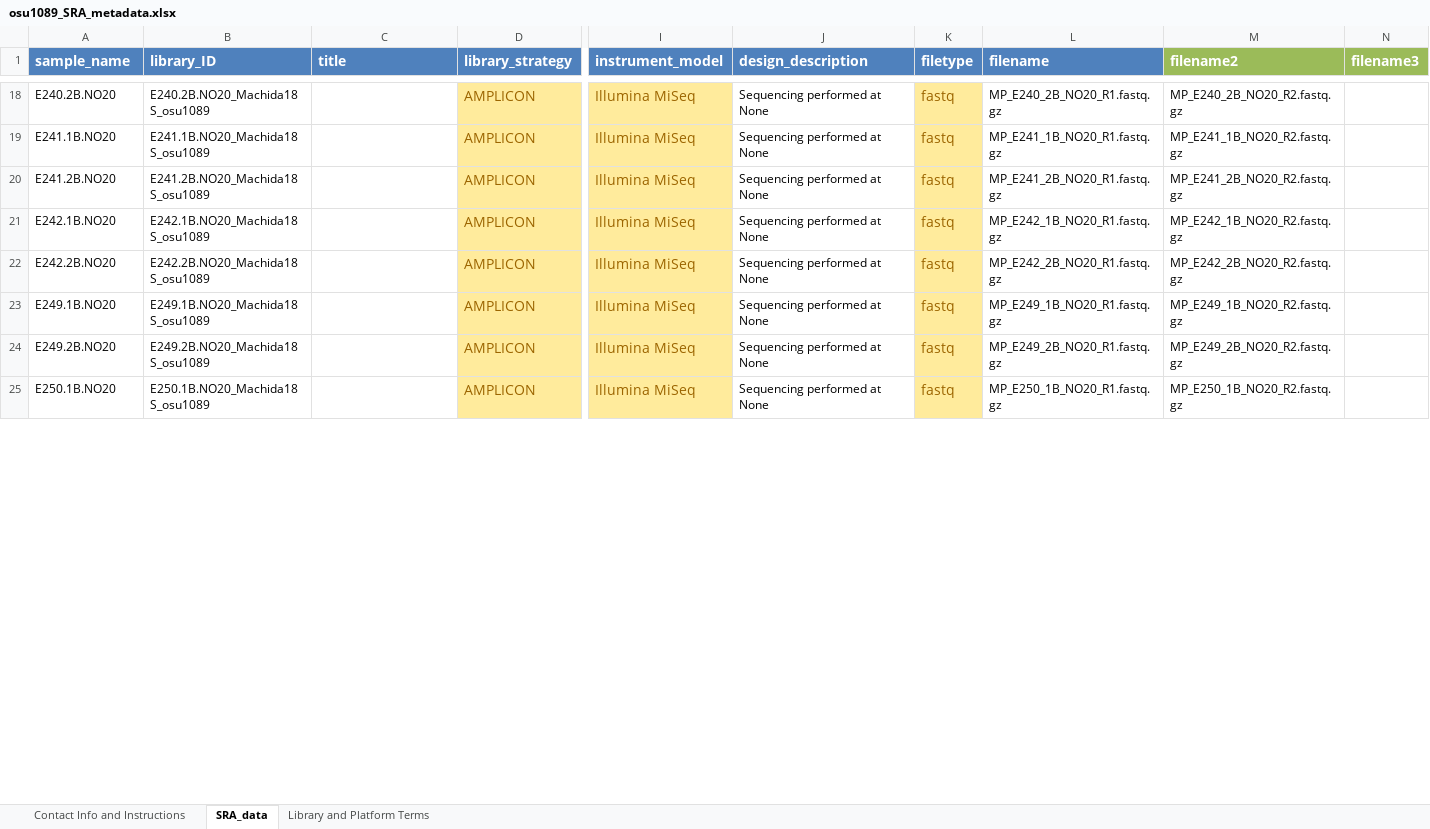
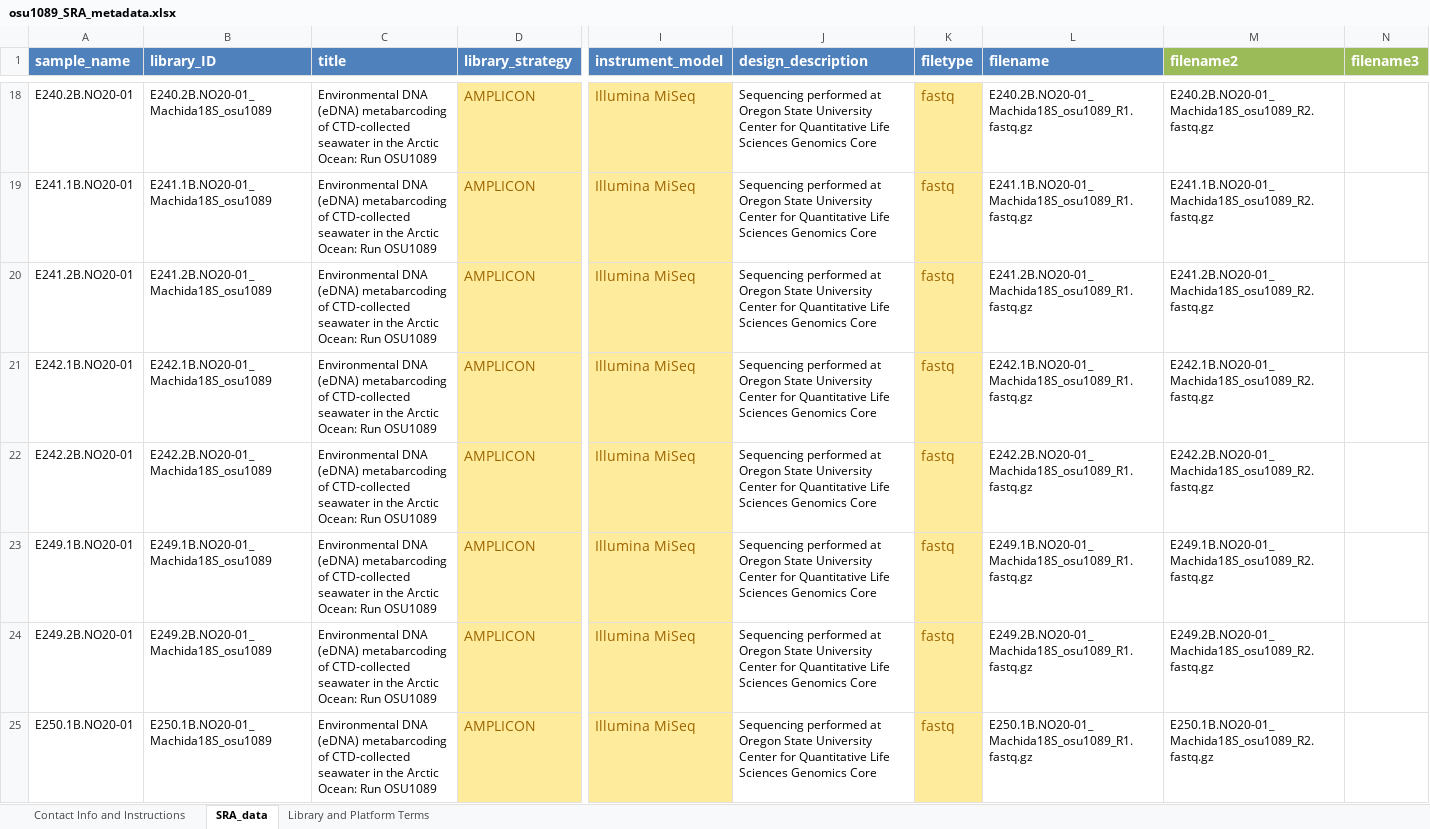
Before and after one commit to NOAA-PMEL/FAIRe-Mapping, an Excel workbook: runs/osu1089/ncbi_mapping/ncbi_submission_data/osu1089_SRA_metadata.xlsx, sheet SRA_data, drawn as a sheet; only a part is shown, gaps mark what is left out; values as stored, in another font and other column widths than the file's, no borders; the diff covers the shown part only; the diff names each change by its address in the sheet, - before the commit and + after, or states it on an @@ line.

```diff
--- a/runs/osu1089/ncbi_mapping/ncbi_submission_data/osu1089_SRA_metadata.xlsx (sheet SRA_data)
+++ b/runs/osu1089/ncbi_mapping/ncbi_submission_data/osu1089_SRA_metadata.xlsx (sheet SRA_data)
-A18 (sample_name): E240.2B.NO20
+A18 (sample_name): E240.2B.NO20-01
-B18 (library_ID): E240.2B.NO20_Machida18S_osu1089
+B18 (library_ID): E240.2B.NO20-01_Machida18S_osu1089
-C18:C25 (title): (empty)
+C18:C25 (title): Environmental DNA (eDNA) metabarcoding of CTD-collected seawater in the Arctic Ocean: Run OSU1089
-J18:J25 (design_description): …performed at None
+J18:J25 (design_description): …performed at Oregon State University Center for Quantitative Life Sciences Genomics Core
-L18 (filename): MP_E240_2B_NO20_R1.fastq.gz
+L18 (filename): E240.2B.NO20-01_Machida18S_osu1089_R1.fastq.gz
-M18 (filename2): MP_E240_2B_NO20_R2.fastq.gz
+M18 (filename2): E240.2B.NO20-01_Machida18S_osu1089_R2.fastq.gz
-A19 (sample_name): E241.1B.NO20
+A19 (sample_name): E241.1B.NO20-01
-B19 (library_ID): E241.1B.NO20_Machida18S_osu1089
+B19 (library_ID): E241.1B.NO20-01_Machida18S_osu1089
-L19 (filename): MP_E241_1B_NO20_R1.fastq.gz
+L19 (filename): E241.1B.NO20-01_Machida18S_osu1089_R1.fastq.gz
-M19 (filename2): MP_E241_1B_NO20_R2.fastq.gz
+M19 (filename2): E241.1B.NO20-01_Machida18S_osu1089_R2.fastq.gz
-A20 (sample_name): E241.2B.NO20
+A20 (sample_name): E241.2B.NO20-01
-B20 (library_ID): E241.2B.NO20_Machida18S_osu1089
+B20 (library_ID): E241.2B.NO20-01_Machida18S_osu1089
-L20 (filename): MP_E241_2B_NO20_R1.fastq.gz
+L20 (filename): E241.2B.NO20-01_Machida18S_osu1089_R1.fastq.gz
-M20 (filename2): MP_E241_2B_NO20_R2.fastq.gz
+M20 (filename2): E241.2B.NO20-01_Machida18S_osu1089_R2.fastq.gz
-A21 (sample_name): E242.1B.NO20
+A21 (sample_name): E242.1B.NO20-01
-B21 (library_ID): E242.1B.NO20_Machida18S_osu1089
+B21 (library_ID): E242.1B.NO20-01_Machida18S_osu1089
-L21 (filename): MP_E242_1B_NO20_R1.fastq.gz
+L21 (filename): E242.1B.NO20-01_Machida18S_osu1089_R1.fastq.gz
-M21 (filename2): MP_E242_1B_NO20_R2.fastq.gz
+M21 (filename2): E242.1B.NO20-01_Machida18S_osu1089_R2.fastq.gz
-A22 (sample_name): E242.2B.NO20
+A22 (sample_name): E242.2B.NO20-01
-B22 (library_ID): E242.2B.NO20_Machida18S_osu1089
+B22 (library_ID): E242.2B.NO20-01_Machida18S_osu1089
-L22 (filename): MP_E242_2B_NO20_R1.fastq.gz
+L22 (filename): E242.2B.NO20-01_Machida18S_osu1089_R1.fastq.gz
-M22 (filename2): MP_E242_2B_NO20_R2.fastq.gz
+M22 (filename2): E242.2B.NO20-01_Machida18S_osu1089_R2.fastq.gz
-A23 (sample_name): E249.1B.NO20
+A23 (sample_name): E249.1B.NO20-01
-B23 (library_ID): E249.1B.NO20_Machida18S_osu1089
+B23 (library_ID): E249.1B.NO20-01_Machida18S_osu1089
-L23 (filename): MP_E249_1B_NO20_R1.fastq.gz
+L23 (filename): E249.1B.NO20-01_Machida18S_osu1089_R1.fastq.gz
-M23 (filename2): MP_E249_1B_NO20_R2.fastq.gz
+M23 (filename2): E249.1B.NO20-01_Machida18S_osu1089_R2.fastq.gz
-A24 (sample_name): E249.2B.NO20
+A24 (sample_name): E249.2B.NO20-01
-B24 (library_ID): E249.2B.NO20_Machida18S_osu1089
+B24 (library_ID): E249.2B.NO20-01_Machida18S_osu1089
-L24 (filename): MP_E249_2B_NO20_R1.fastq.gz
+L24 (filename): E249.2B.NO20-01_Machida18S_osu1089_R1.fastq.gz
-M24 (filename2): MP_E249_2B_NO20_R2.fastq.gz
+M24 (filename2): E249.2B.NO20-01_Machida18S_osu1089_R2.fastq.gz
-A25 (sample_name): E250.1B.NO20
+A25 (sample_name): E250.1B.NO20-01
-B25 (library_ID): E250.1B.NO20_Machida18S_osu1089
+B25 (library_ID): E250.1B.NO20-01_Machida18S_osu1089
-L25 (filename): MP_E250_1B_NO20_R1.fastq.gz
+L25 (filename): E250.1B.NO20-01_Machida18S_osu1089_R1.fastq.gz
-M25 (filename2): MP_E250_1B_NO20_R2.fastq.gz
+M25 (filename2): E250.1B.NO20-01_Machida18S_osu1089_R2.fastq.gz
```
Also changed, not shown: 438 edited cells elsewhere in this sheet, runs/osu1089/ncbi_mapping/ncbi_submission_data/osu1089_MIMARKS.survey.water.6.0.xlsx.
